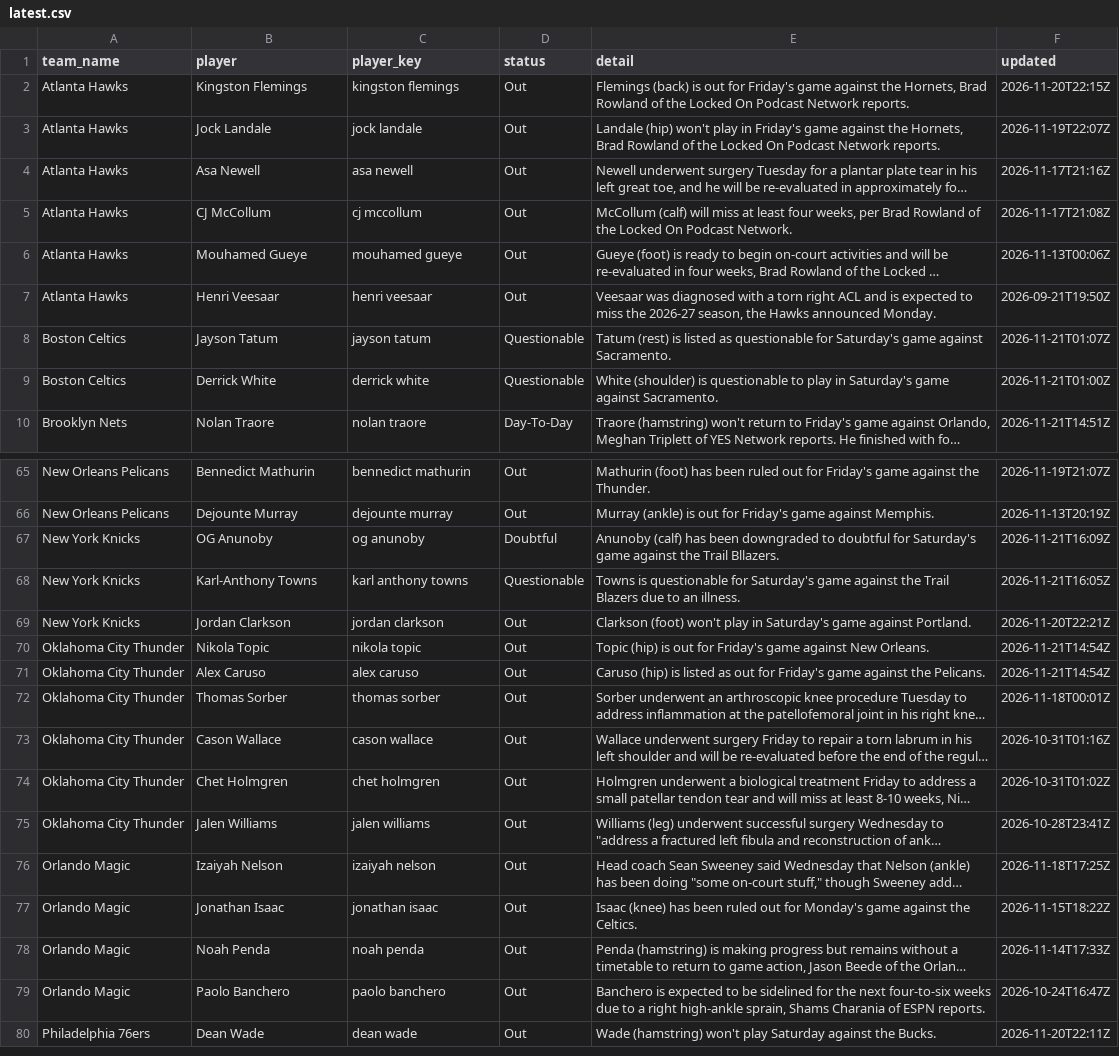
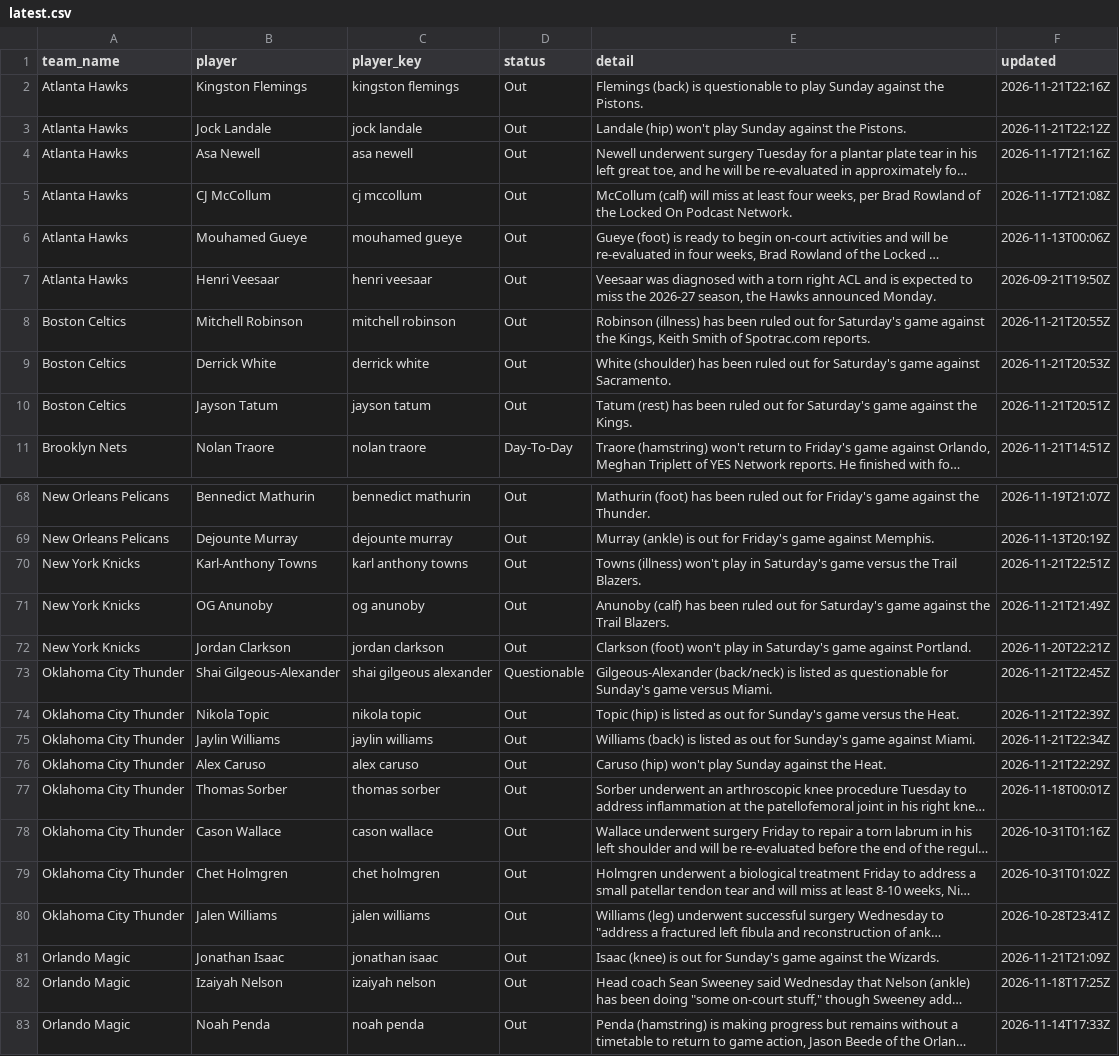
Before and after one commit to darcyedmiston/nba-odds, a CSV file: data/injuries/latest.csv, drawn as a sheet; only a part is shown, gaps mark what is left out; the shorter side is filled out with more unchanged rows; long unchanged cells end in …; removed rows and columns are numbered as before the commit, all else as after; the diff covers the shown part only; the diff names each change by its address in the sheet, - before the commit and + after, or states it on an @@ line.

```diff
--- a/data/injuries/latest.csv
+++ b/data/injuries/latest.csv
-E2 (detail): …(back) is out for Friday's game against the Hornets, Brad Rowland of the Locked On Podcast Network reports.
+E2 (detail): …(back) is questionable to play Sunday against the Pistons.
-F2 (updated): 2026-11-20T22:15Z
+F2 (updated): 2026-11-21T22:16Z
-E3 (detail): …won't play in Friday's game against the Hornets, Brad Rowland of the Locked On Podcast Network reports.
+E3 (detail): …won't play Sunday against the Pistons.
-F3 (updated): 2026-11-19T22:07Z
+F3 (updated): 2026-11-21T22:12Z
+row 8: Boston Celtics | Mitchell Robinson | mitchell robinson | Out | Robinson (illness) has been ruled out for Saturday's game against the Kings, Keith Smith of Spotrac.com reports. | 2026-11-21T20:55Z
+row 9: Boston Celtics | Derrick White | derrick white | Out | White (shoulder) has been ruled out for Saturday's game against Sacramento. | 2026-11-21T20:53Z
-D10 (status): Questionable
+D10 (status): Out
-E10 (detail): Tatum (rest) is listed as questionable for Saturday's game against Sacramento.
+E10 (detail): Tatum (rest) has been ruled out for Saturday's game against the Kings.
-F10 (updated): 2026-11-21T01:07Z
+F10 (updated): 2026-11-21T20:51Z
-row 9: Boston Celtics | Derrick White | derrick white | Questionable | White (shoulder) is questionable to play in Saturday's game against Sacramento. | 2026-11-21T01:00Z
+row 70: New York Knicks | Karl-Anthony Towns | karl anthony towns | Out | Towns (illness) won't play in Saturday's game versus the Trail Blazers. | 2026-11-21T22:51Z
-D71 (status): Doubtful
+D71 (status): Out
-E71 (detail): …has been downgraded to doubtful for Saturday's game against the Trail Bllazers.
+E71 (detail): …has been ruled out for Saturday's game against the Trail Blazers.
-F71 (updated): 2026-11-21T16:09Z
+F71 (updated): 2026-11-21T21:49Z
-row 68: New York Knicks | Karl-Anthony Towns | karl anthony towns | Questionable | Towns is questionable for Saturday's game against the Trail Blazers due to an illness. | 2026-11-21T16:05Z
+row 73: Oklahoma City Thunder | Shai Gilgeous-Alexander | shai gilgeous alexander | Questionable | Gilgeous-Alexander (back/neck) is listed as questionable for Sunday's game versus Miami. | 2026-11-21T22:45Z
-E74 (detail): …(hip) is out for Friday's game against New Orleans.
+E74 (detail): …(hip) is listed as out for Sunday's game versus the Heat.
-F74 (updated): 2026-11-21T14:54Z
+F74 (updated): 2026-11-21T22:39Z
+row 75: Oklahoma City Thunder | Jaylin Williams | jaylin williams | Out | Williams (back) is listed as out for Sunday's game against Miami. | 2026-11-21T22:34Z
-E76 (detail): Caruso (hip) is listed as out for Friday's game against the Pelicans.
+E76 (detail): Caruso (hip) won't play Sunday against the Heat.
-F76 (updated): 2026-11-21T14:54Z
+F76 (updated): 2026-11-21T22:29Z
+row 81: Orlando Magic | Jonathan Isaac | jonathan isaac | Out | Isaac (knee) is out for Sunday's game against the Wizards. | 2026-11-21T21:09Z
-row 77: Orlando Magic | Jonathan Isaac | jonathan isaac | Out | Isaac (knee) has been ruled out for Monday's game against the Celtics. | 2026-11-15T18:22Z
```
Also changed, not shown: 5 added rows, 4 removed rows and 11 edited cells elsewhere in this file, model/paper_selections/2026-11-22.csv, model/picks_log.csv, 10 other files.
